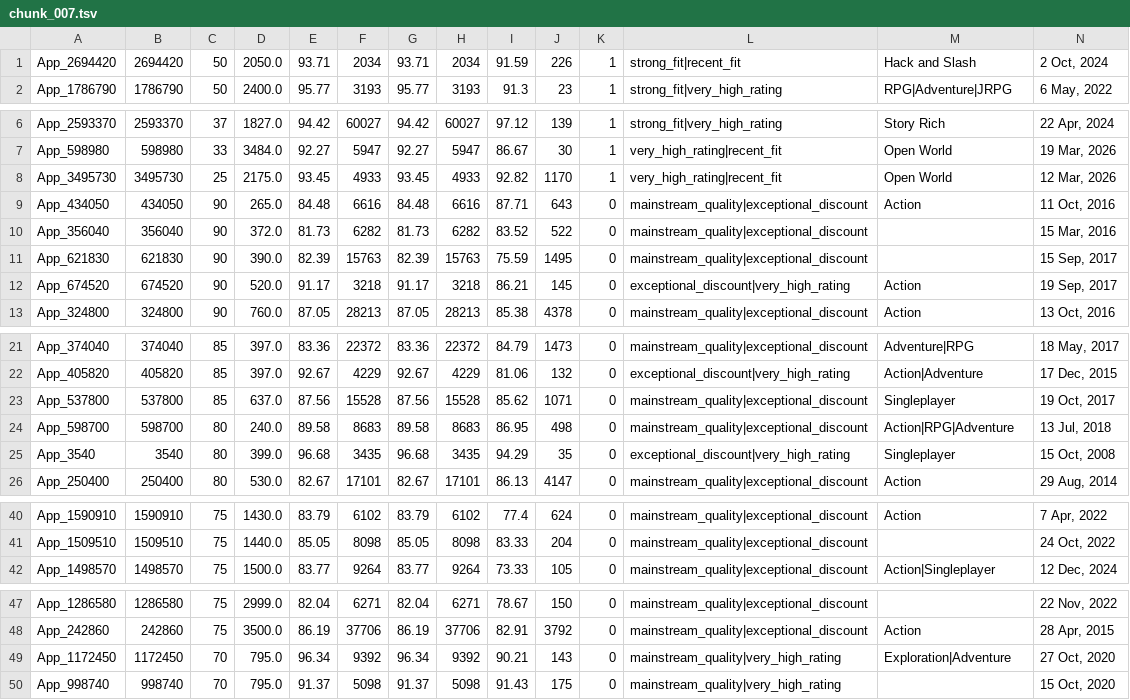
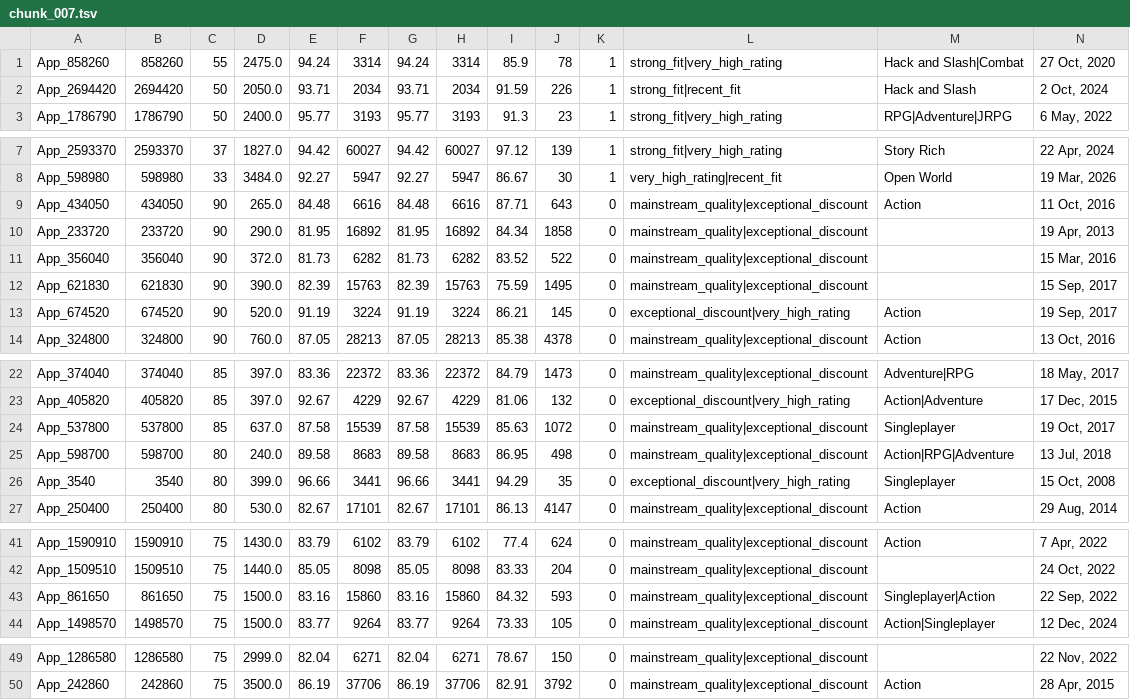
Before and after one commit to kentrap2011-hub/steam-kz-deals-2, a TSV file: data/production/shortlist/chunk_007.tsv, drawn as a sheet; only a part is shown, gaps mark what is left out; removed rows and columns are numbered as before the commit, all else as after; rows hold the shown columns only; the diff names each change by its address in the sheet, - before the commit and + after, or states it on an @@ line.

```diff
--- a/data/production/shortlist/chunk_007.tsv
+++ b/data/production/shortlist/chunk_007.tsv
+row 1: App_858260 | 858260 | 55 | 2475.0 | 94.24 | 3314 | 94.24 | 3314 | 85.9 | 78 | 1 | strong_fit|very_high_rating | Hack and Slash|Combat | 27 Oct, 2020
-row 8: App_3495730 | 3495730 | 25 | 2175.0 | 93.45 | 4933 | 93.45 | 4933 | 92.82 | 1170 | 1 | very_high_rating|recent_fit | Open World | 12 Mar, 2026
+row 10: App_233720 | 233720 | 90 | 290.0 | 81.95 | 16892 | 81.95 | 16892 | 84.34 | 1858 | 0 | mainstream_quality|exceptional_discount |  | 19 Apr, 2013
-E13: 91.17
+E13: 91.19
-F13: 3218
+F13: 3224
-G13: 91.17
+G13: 91.19
-H13: 3218
+H13: 3224
-E24: 87.56
+E24: 87.58
-F24: 15528
+F24: 15539
-G24: 87.56
+G24: 87.58
-H24: 15528
+H24: 15539
-I24: 85.62
+I24: 85.63
-J24: 1071
+J24: 1072
-E26: 96.68
+E26: 96.66
-F26: 3435
+F26: 3441
-G26: 96.68
+G26: 96.66
-H26: 3435
+H26: 3441
+row 43: App_861650 | 861650 | 75 | 1500.0 | 83.16 | 15860 | 83.16 | 15860 | 84.32 | 593 | 0 | mainstream_quality|exceptional_discount | Singleplayer|Action | 22 Sep, 2022
-row 49: App_1172450 | 1172450 | 70 | 795.0 | 96.34 | 9392 | 96.34 | 9392 | 90.21 | 143 | 0 | mainstream_quality|very_high_rating | Exploration|Adventure | 27 Oct, 2020
-row 50: App_998740 | 998740 | 70 | 795.0 | 91.37 | 5098 | 91.37 | 5098 | 91.43 | 175 | 0 | mainstream_quality|very_high_rating |  | 15 Oct, 2020
```
Also changed, not shown: data/production/shortlist/chunk_003.tsv, data/production/shortlist/chunk_009.tsv, 17 other files.
